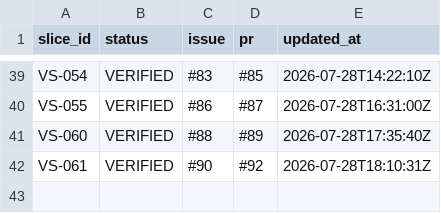
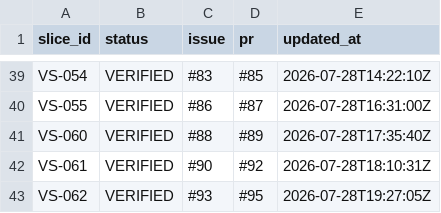
Before and after one commit to asenbanskaliev/AutopilotEditorial, a CSV file: docs/execution/SLICE_STATUS.csv, drawn as a sheet; only a part is shown, gaps mark what is left out; the diff names each change by its address in the sheet, - before the commit and + after, or states it on an @@ line.

Commit message:
docs(execution): mark VS-062 verified

```diff
--- a/docs/execution/SLICE_STATUS.csv
+++ b/docs/execution/SLICE_STATUS.csv
+row 43: VS-062 | VERIFIED | #93 | #95 | 2026-07-28T19:27:05Z
```
